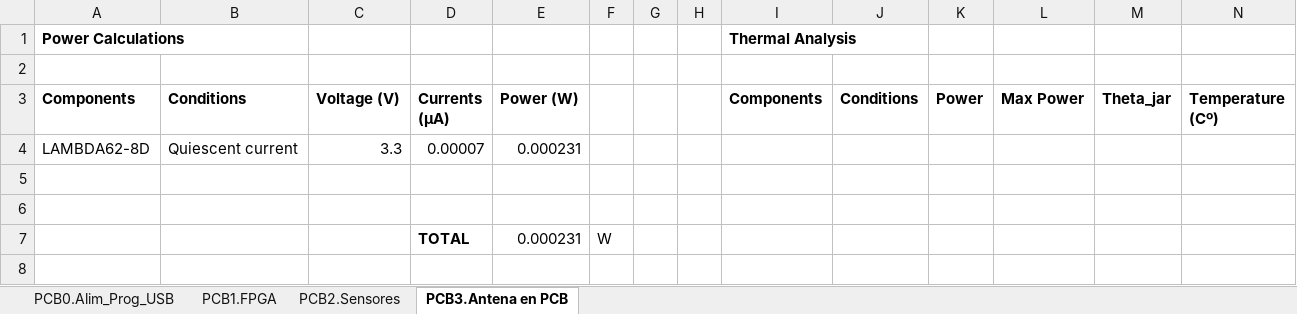
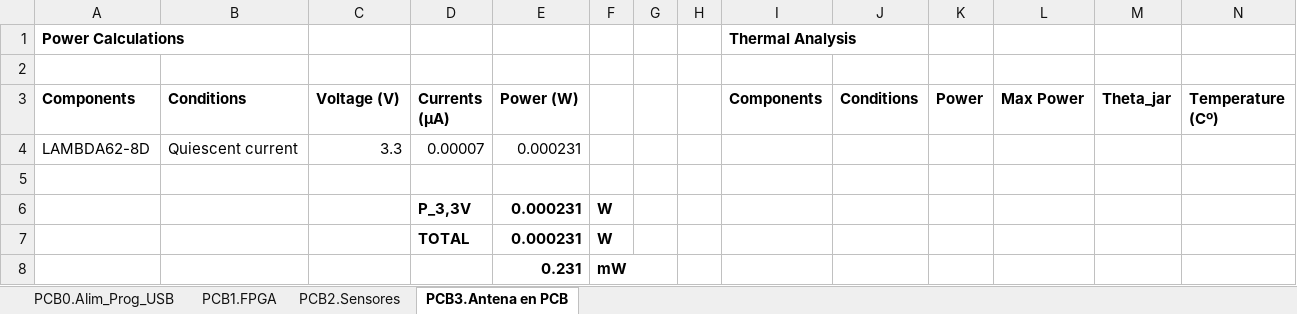
Before and after one commit to medpar/TP1, an Excel workbook: Hardware/Analisis Eléctrico y Térmico/Analisiselectrico-C.xlsx, sheet PCB3.Antena en PCB, drawn as a sheet; values as stored, in another font and other column widths than the file's, no borders; the diff names each change by its address in the sheet, - before the commit and + after, or states it on an @@ line.

```diff
--- a/Hardware/Analisis Eléctrico y Térmico/Analisiselectrico-C.xlsx (sheet PCB3.Antena en PCB)
+++ b/Hardware/Analisis Eléctrico y Térmico/Analisiselectrico-C.xlsx (sheet PCB3.Antena en PCB)
-row 6: (empty)
+row 6:  |  |  | P_3,3V | 0.000231 | W
-E7:F7 bold: off
+E7:F7 bold: on
+row 8:  |  |  |  | 0.231 | mW
```
Also changed, not shown: sheet PCB1.FPGA, sheet PCB2.Sensores, sheet PCB0.Alim_Prog_USB, formulas that keep their value, 2 other files.
